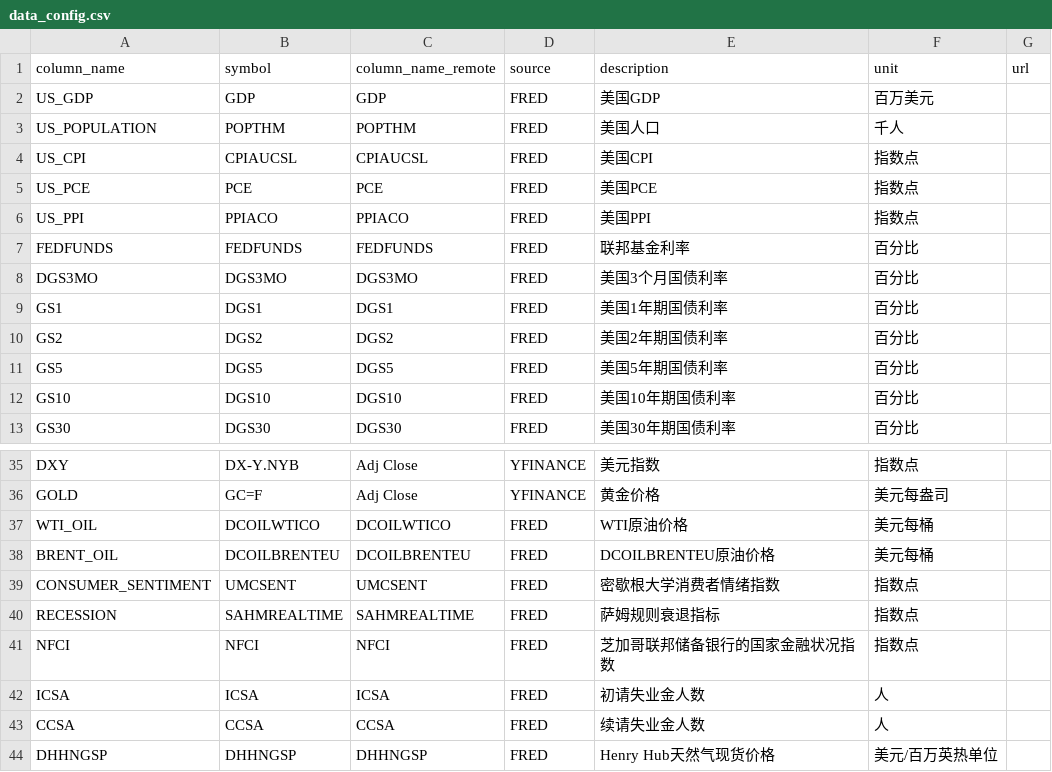
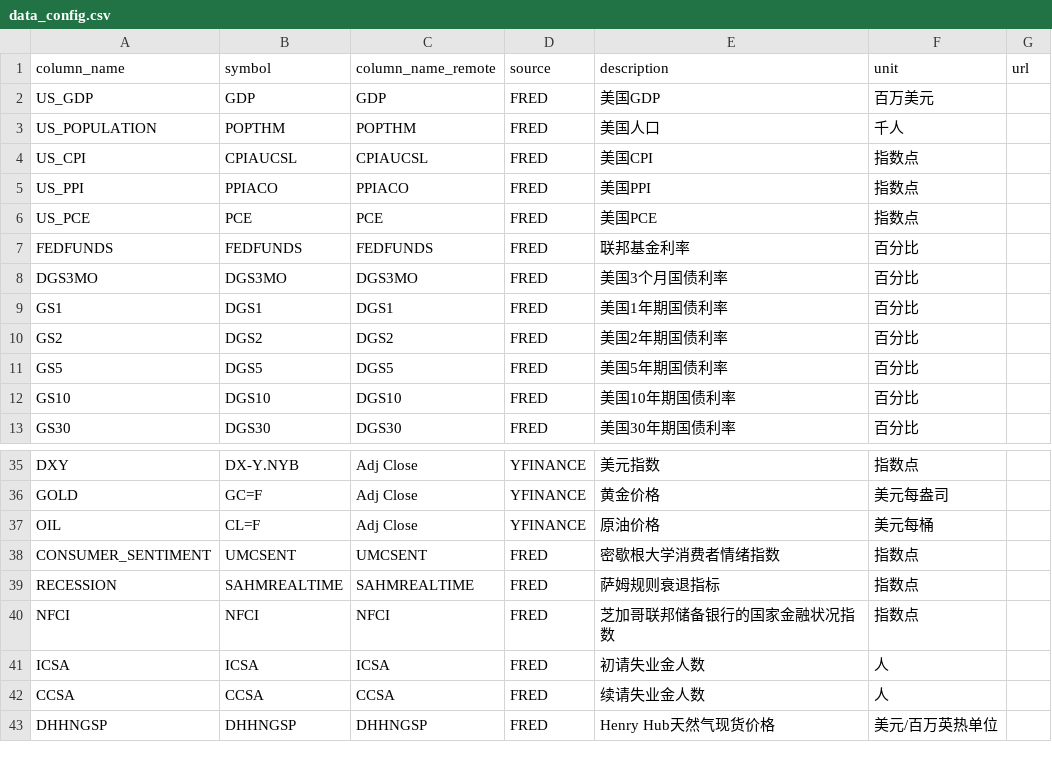
Before and after one commit to LL145/MarketSage, a CSV file: config/data_config.csv, drawn as a sheet; only a part is shown, gaps mark what is left out.

```diff
--- a/config/data_config.csv
+++ b/config/data_config.csv
@@ -4,4 +4,4 @@ US_POPULATION,POPTHM,POPTHM,FRED,美国人口,千人,
 US_CPI,CPIAUCSL,CPIAUCSL,FRED,美国CPI,指数点,
+US_PPI,PPIACO,PPIACO,FRED,美国PPI,指数点,
 US_PCE,PCE,PCE,FRED,美国PCE,指数点,
-US_PPI,PPIACO,PPIACO,FRED,美国PPI,指数点,
 FEDFUNDS,FEDFUNDS,FEDFUNDS,FRED,联邦基金利率,百分比,
@@ -36,4 +36,3 @@ DXY,DX-Y.NYB,Adj Close,YFINANCE,美元指数,指数点,
 GOLD,GC=F,Adj Close,YFINANCE,黄金价格,美元每盎司,
-WTI_OIL,DCOILWTICO,DCOILWTICO,FRED,WTI原油价格,美元每桶,
-BRENT_OIL,DCOILBRENTEU,DCOILBRENTEU,FRED,DCOILBRENTEU原油价格,美元每桶,
+OIL,CL=F,Adj Close,YFINANCE,原油价格,美元每桶,
 CONSUMER_SENTIMENT,UMCSENT,UMCSENT,FRED,密歇根大学消费者情绪指数,指数点,
```
Also changed, not shown: 13 other files.
